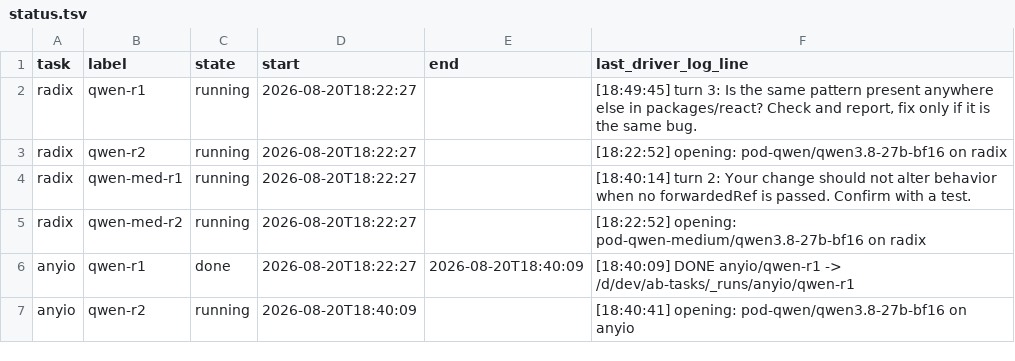
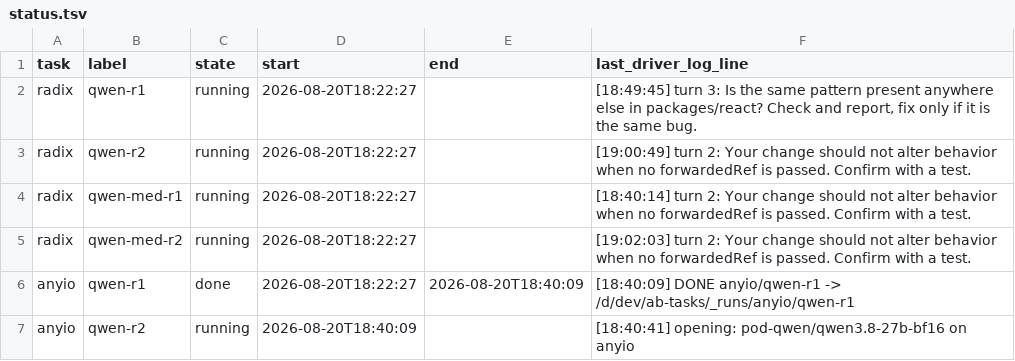
Before and after one commit to loktar00/qwen3-8-27b-vs-deepseek-v4-flash, a TSV file: runs/_matrix/status.tsv, drawn as a sheet; only a part is shown.

```diff
--- a/runs/_matrix/status.tsv
+++ b/runs/_matrix/status.tsv
@@ -2,5 +2,5 @@ task	label	state	start	end	last_driver_log_line
 radix	qwen-r1	running	2026-08-20T18:22:27		[18:49:45] turn 3: Is the same pattern present anywhere else in packages/react? Check and report, fix only if it is the same bug.
-radix	qwen-r2	running	2026-08-20T18:22:27		[18:22:52] opening: pod-qwen/qwen3.8-27b-bf16 on radix
+radix	qwen-r2	running	2026-08-20T18:22:27		[19:00:49] turn 2: Your change should not alter behavior when no forwardedRef is passed. Confirm with a test.
 radix	qwen-med-r1	running	2026-08-20T18:22:27		[18:40:14] turn 2: Your change should not alter behavior when no forwardedRef is passed. Confirm with a test.
-radix	qwen-med-r2	running	2026-08-20T18:22:27		[18:22:52] opening: pod-qwen-medium/qwen3.8-27b-bf16 on radix
+radix	qwen-med-r2	running	2026-08-20T18:22:27		[19:02:03] turn 2: Your change should not alter behavior when no forwardedRef is passed. Confirm with a test.
 anyio	qwen-r1	done	2026-08-20T18:22:27	2026-08-20T18:40:09	[18:40:09] DONE anyio/qwen-r1 -> /d/dev/ab-tasks/_runs/anyio/qwen-r1
```
Also changed, not shown: 3 other files.
